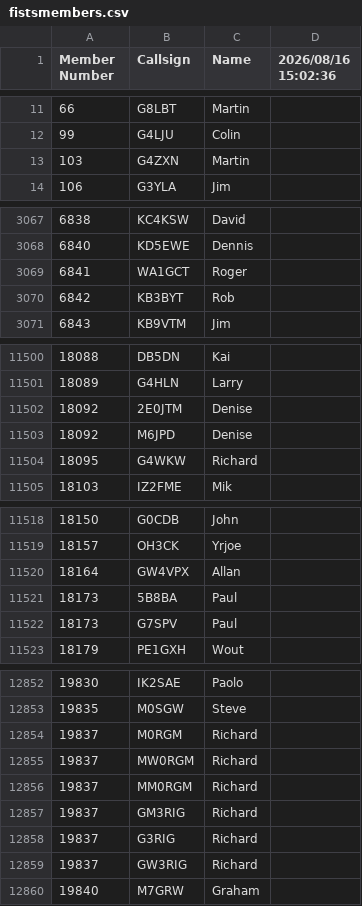
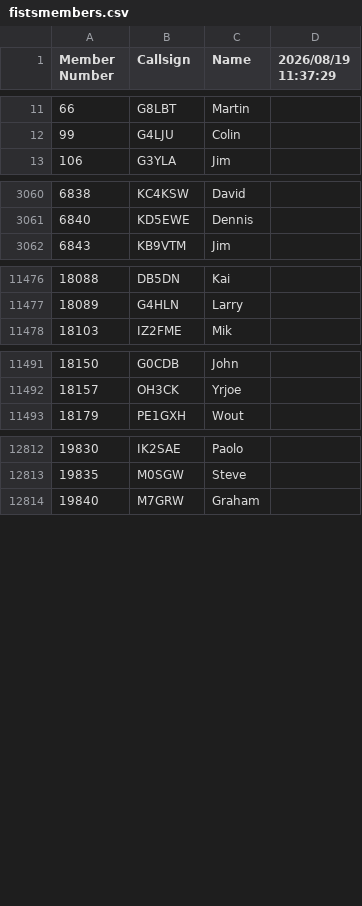
Before and after one commit to bjornekelund/dxlog, a CSV file: fistsspr/fistsmembers.csv, drawn as a sheet; only a part is shown, gaps mark what is left out; the diff covers the shown part only.

```diff
--- a/fistsspr/fistsmembers.csv
+++ b/fistsspr/fistsmembers.csv
@@ -1 +1 @@
-Member Number,Callsign,Name,2026/08/16 15:02:36
+Member Number,Callsign,Name,2026/08/19 11:37:29
@@ -12,3 +12,2 @@ Member Number,Callsign,Name,2026/08/16 15:02:36
 99,G4LJU,Colin
-103,G4ZXN,Martin
 106,G3YLA,Jim
@@ -3068,4 +3061,2 @@ Member Number,Callsign,Name,2026/08/16 15:02:36
 6840,KD5EWE,Dennis
-6841,WA1GCT,Roger
-6842,KB3BYT,Rob
 6843,KB9VTM,Jim
@@ -11501,5 +11477,2 @@ Member Number,Callsign,Name,2026/08/16 15:02:36
 18089,G4HLN,Larry
-18092,2E0JTM,Denise
-18092,M6JPD,Denise
-18095,G4WKW,Richard
 18103,IZ2FME,Mik
@@ -11519,5 +11492,2 @@ Member Number,Callsign,Name,2026/08/16 15:02:36
 18157,OH3CK,Yrjoe
-18164,GW4VPX,Allan
-18173,5B8BA,Paul
-18173,G7SPV,Paul
 18179,PE1GXH,Wout
@@ -12853,8 +12813,2 @@ Member Number,Callsign,Name,2026/08/16 15:02:36
 19835,M0SGW,Steve
-19837,M0RGM,Richard
-19837,MW0RGM,Richard
-19837,MM0RGM,Richard
-19837,GM3RIG,Richard
-19837,G3RIG,Richard
-19837,GW3RIG,Richard
 19840,M7GRW,Graham
```
Also changed, not shown: 1 added row, 36 removed rows and 10 edited cells elsewhere in this file, agcw/Mitglieder.csv, mcdqp/List_Members_MC.csv, 23 other files.
